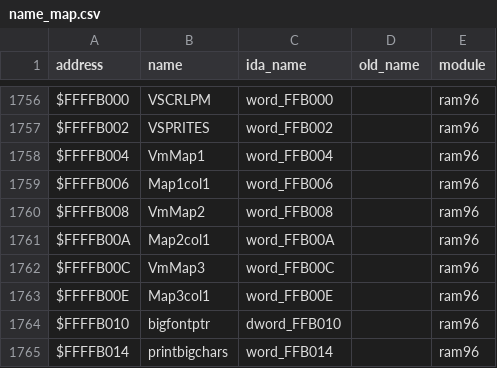
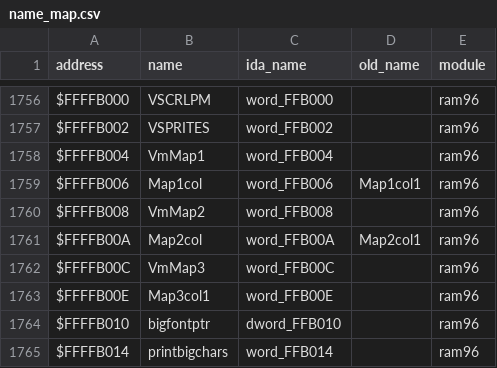
Before and after one commit to abdulahmad/NHL96Genesis, a CSV file: docs/name_map.csv, drawn as a sheet; only a part is shown, gaps mark what is left out.

Commit message:
Name the Penaltylist, pad, DMAList, LineIconPosTable and TeamStatTextTbl offsets; Map1col/Map2col (1/7)

```diff
--- a/docs/name_map.csv
+++ b/docs/name_map.csv
@@ -1758,5 +1758,5 @@ $FFFFB002,VSPRITES,word_FFB002,,ram96
 $FFFFB004,VmMap1,word_FFB004,,ram96
-$FFFFB006,Map1col1,word_FFB006,,ram96
+$FFFFB006,Map1col,word_FFB006,Map1col1,ram96
 $FFFFB008,VmMap2,word_FFB008,,ram96
-$FFFFB00A,Map2col1,word_FFB00A,,ram96
+$FFFFB00A,Map2col,word_FFB00A,Map2col1,ram96
 $FFFFB00C,VmMap3,word_FFB00C,,ram96
```
Also changed, not shown: 3 other files.
